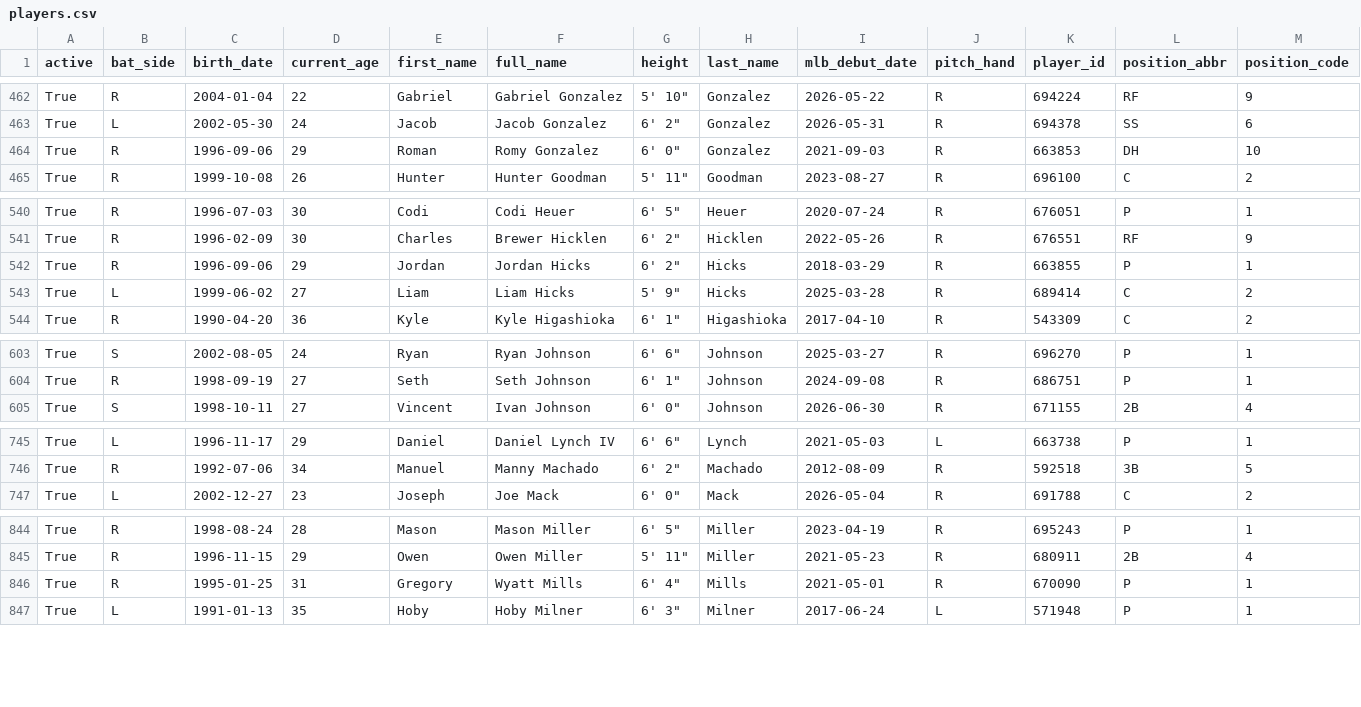
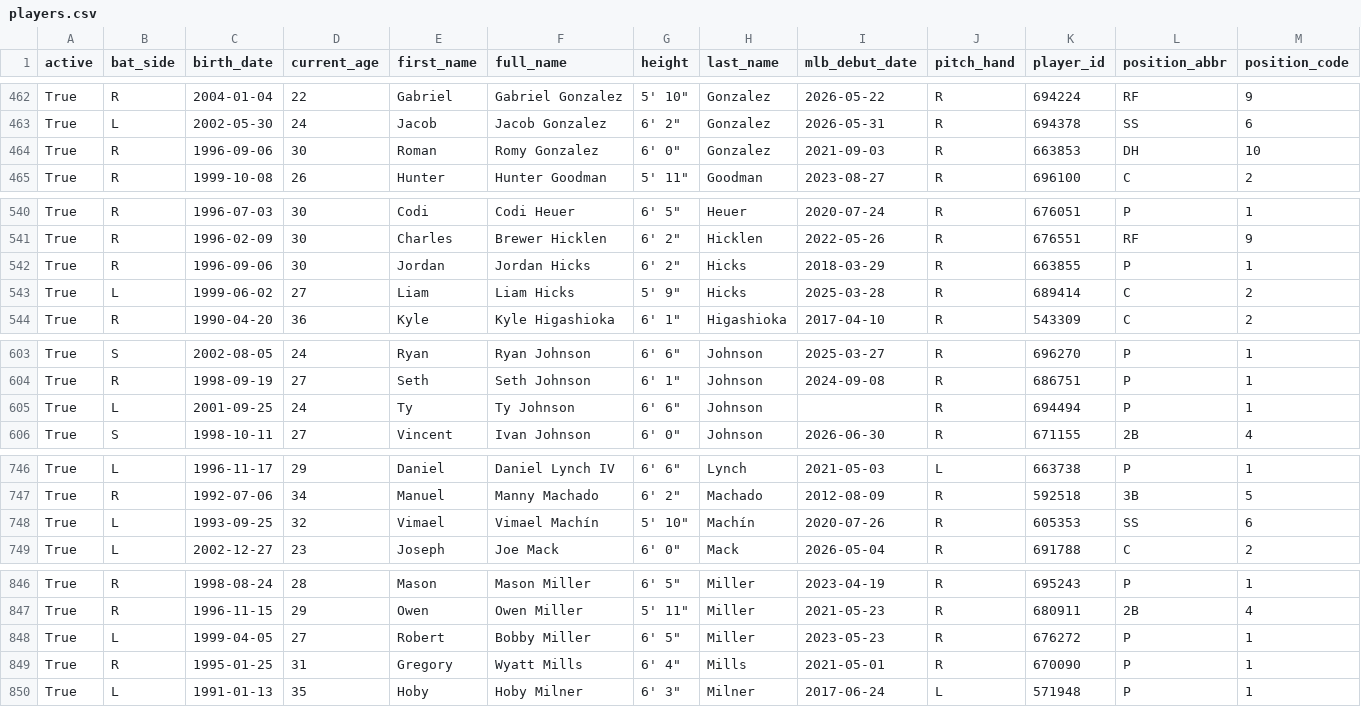
Before and after one commit to fuku8/mlb-data, a CSV file: data/players.csv, drawn as a sheet; only a part is shown, gaps mark what is left out; rows hold the shown columns only; the diff covers the shown part only; the diff names each change by its address in the sheet, - before the commit and + after, or states it on an @@ line.

```diff
--- a/data/players.csv
+++ b/data/players.csv
-D464 (current_age): 29
+D464 (current_age): 30
-D542 (current_age): 29
+D542 (current_age): 30
+row 605: True | L | 2001-09-25 | 24 | Ty | Ty Johnson | 6' 6" | Johnson |  | R | 694494 | P | 1
+row 748: True | L | 1993-09-25 | 32 | Vimael | Vimael Machín | 5' 10" | Machín | 2020-07-26 | R | 605353 | SS | 6
+row 848: True | L | 1999-04-05 | 27 | Robert | Bobby Miller | 6' 5" | Miller | 2023-05-23 | R | 676272 | P | 1
```
Also changed, not shown: 5 edited cells elsewhere in this file, data/player_fielding.csv, data/player_hitting.csv, 6 other files.
